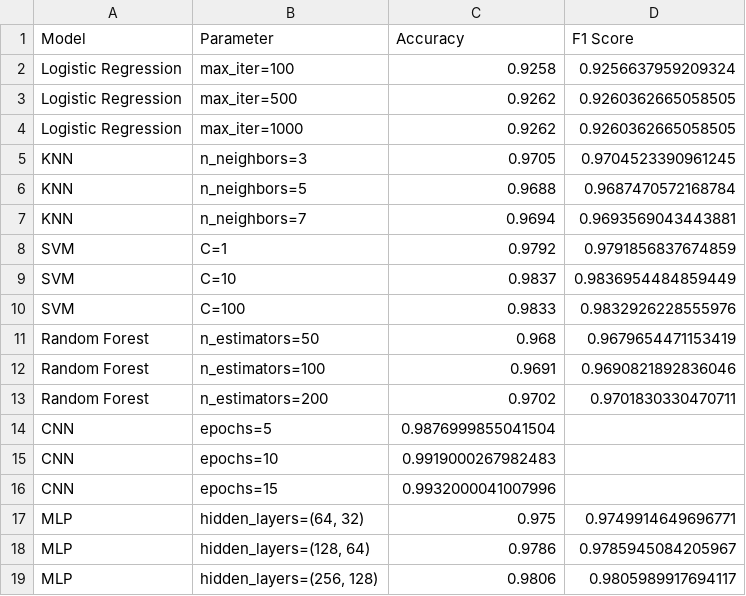
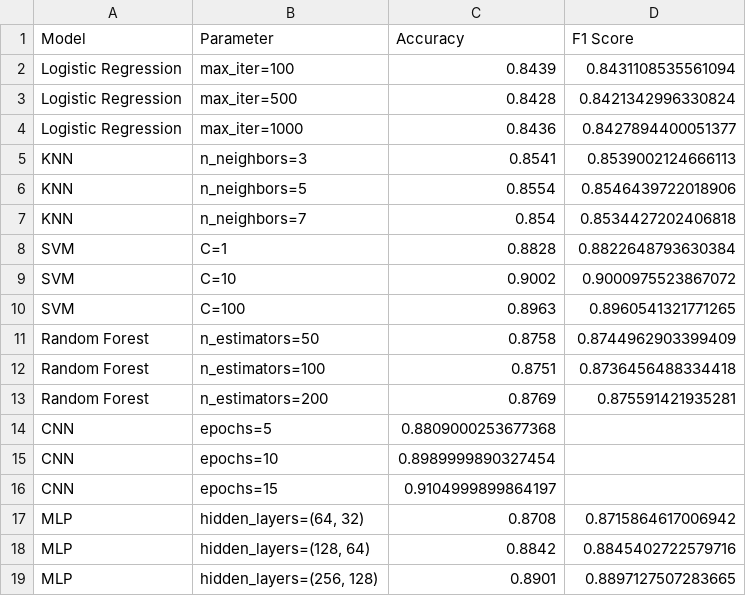
Before and after one commit to ioSoyPato/MNIST-experiments, a CSV file: results/MNIST_model_results.csv, drawn as a sheet.

```diff
--- a/results/MNIST_model_results.csv
+++ b/results/MNIST_model_results.csv
@@ -1,19 +1,19 @@
 Model,Parameter,Accuracy,F1 Score
-Logistic Regression,max_iter=100,0.9258,0.9256637959209324
-Logistic Regression,max_iter=500,0.9262,0.9260362665058505
-Logistic Regression,max_iter=1000,0.9262,0.9260362665058505
-KNN,n_neighbors=3,0.9705,0.9704523390961245
-KNN,n_neighbors=5,0.9688,0.9687470572168784
-KNN,n_neighbors=7,0.9694,0.9693569043443881
-SVM,C=1,0.9792,0.9791856837674859
-SVM,C=10,0.9837,0.9836954484859449
-SVM,C=100,0.9833,0.9832926228555976
-Random Forest,n_estimators=50,0.968,0.9679654471153419
-Random Forest,n_estimators=100,0.9691,0.9690821892836046
-Random Forest,n_estimators=200,0.9702,0.9701830330470711
-CNN,epochs=5,0.9876999855041504,
-CNN,epochs=10,0.9919000267982483,
-CNN,epochs=15,0.9932000041007996,
-MLP,"hidden_layers=(64, 32)",0.975,0.9749914649696771
-MLP,"hidden_layers=(128, 64)",0.9786,0.9785945084205967
-MLP,"hidden_layers=(256, 128)",0.9806,0.9805989917694117
+Logistic Regression,max_iter=100,0.8439,0.8431108535561094
+Logistic Regression,max_iter=500,0.8428,0.8421342996330824
+Logistic Regression,max_iter=1000,0.8436,0.8427894400051377
+KNN,n_neighbors=3,0.8541,0.8539002124666113
+KNN,n_neighbors=5,0.8554,0.8546439722018906
+KNN,n_neighbors=7,0.854,0.8534427202406818
+SVM,C=1,0.8828,0.8822648793630384
+SVM,C=10,0.9002,0.9000975523867072
+SVM,C=100,0.8963,0.8960541321771265
+Random Forest,n_estimators=50,0.8758,0.8744962903399409
+Random Forest,n_estimators=100,0.8751,0.8736456488334418
+Random Forest,n_estimators=200,0.8769,0.875591421935281
+CNN,epochs=5,0.8809000253677368,
+CNN,epochs=10,0.8989999890327454,
+CNN,epochs=15,0.9104999899864197,
+MLP,"hidden_layers=(64, 32)",0.8708,0.8715864617006942
+MLP,"hidden_layers=(128, 64)",0.8842,0.8845402722579716
+MLP,"hidden_layers=(256, 128)",0.8901,0.8897127507283665
```
Also changed, not shown: 11 other files.
